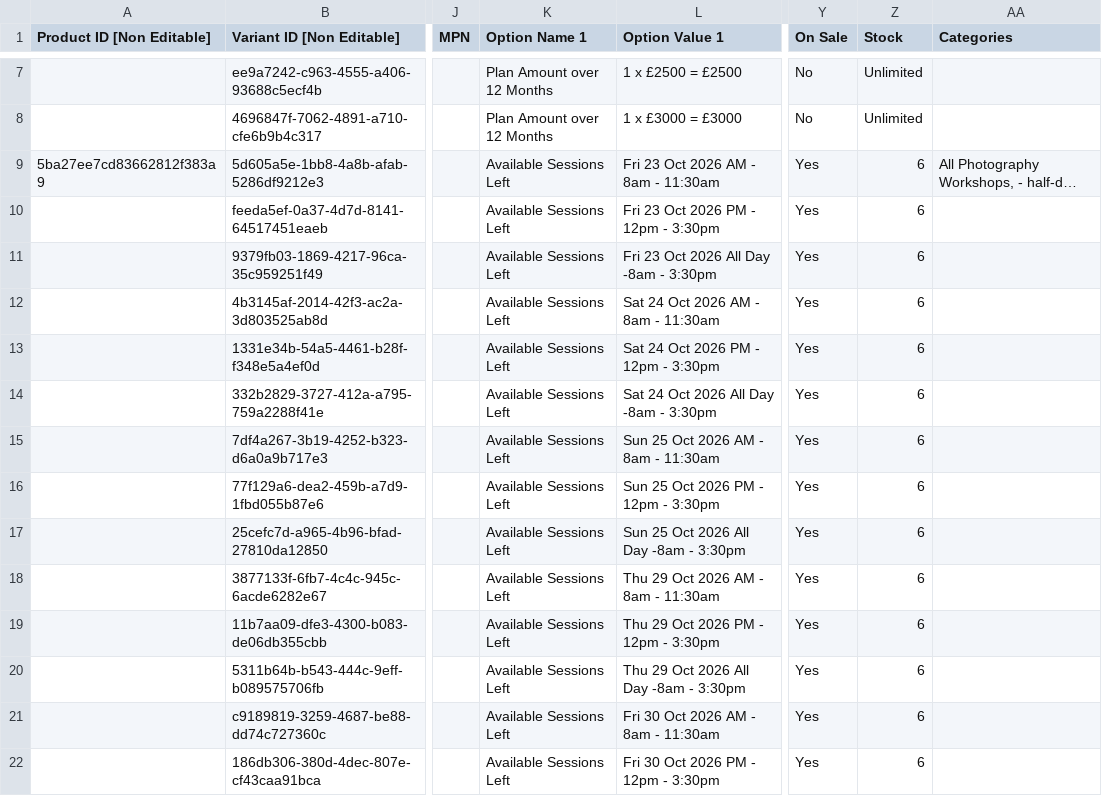
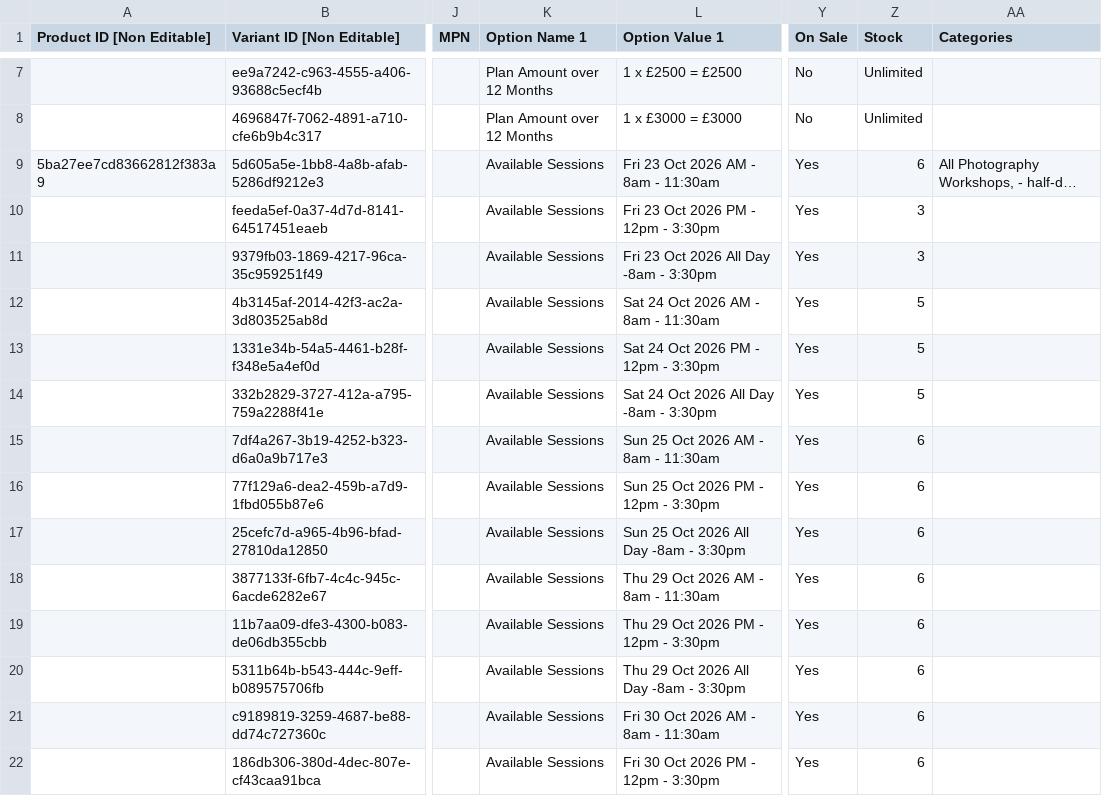
Before and after one commit to alanranger/alan-shared-resources, a CSV file: csv/raw-01-products-sqsp-export.csv, drawn as a sheet; only a part is shown, gaps mark what is left out; long unchanged cells end in …; the diff covers the shown part only; the diff names each change by its address in the sheet, - before the commit and + after, or states it on an @@ line.

```diff
--- a/csv/raw-01-products-sqsp-export.csv
+++ b/csv/raw-01-products-sqsp-export.csv
-K9:K22 (Option Name 1): Available Sessions Left
+K9:K22 (Option Name 1): Available Sessions
-Z10:Z11 (Stock): 6
+Z10:Z11 (Stock): 3
-Z12:Z14 (Stock): 6
+Z12:Z14 (Stock): 5
```
Also changed, not shown: 5 added rows and 46 edited cells elsewhere in this file.
